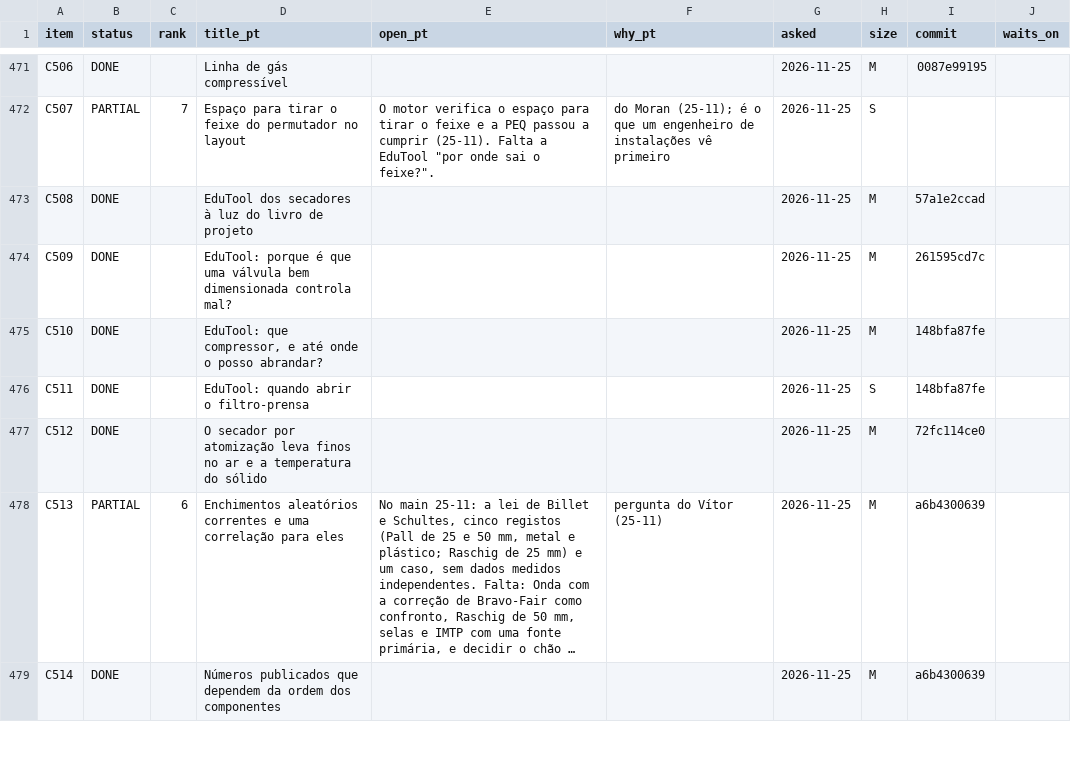
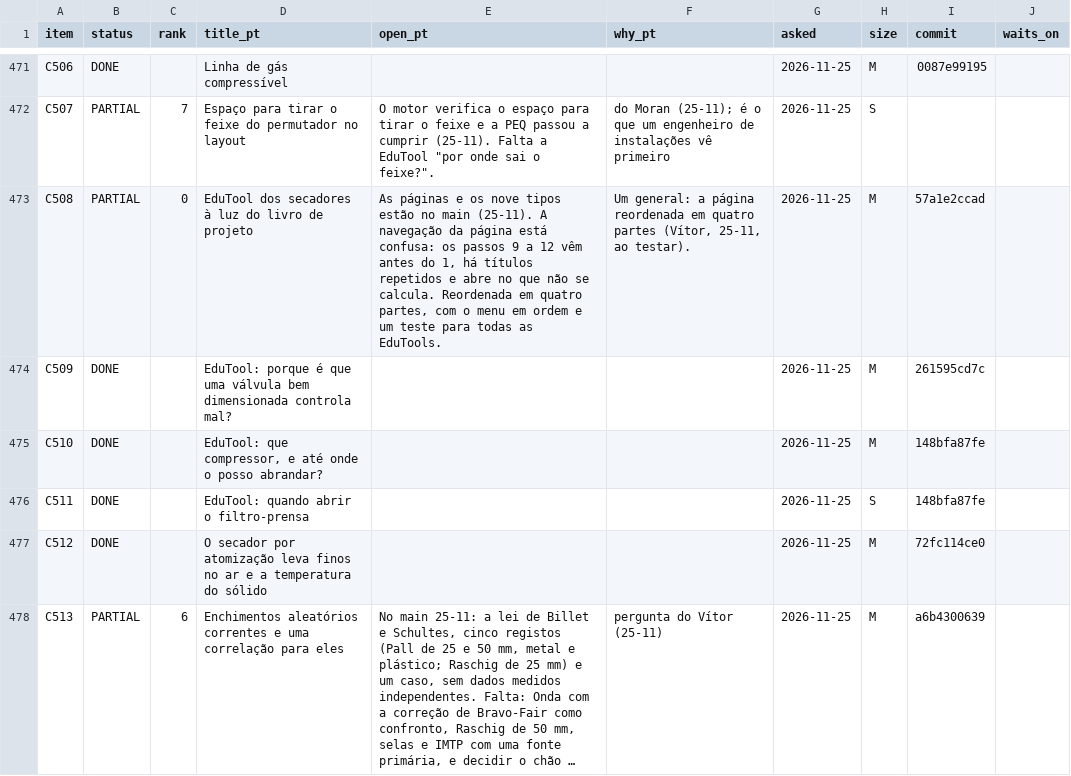
Before and after one commit to choupo-admin/choupo, a TSV file: BACKLOG.tsv, drawn as a sheet; only a part is shown, gaps mark what is left out; the shorter side is filled out with more unchanged rows; long unchanged cells end in ….

Commit message:
C508 reopened: the dryer page's navigation
Signed-off-by: Vítor Geraldes <talentgroundlda@gmail.com>

```diff
--- a/BACKLOG.tsv
+++ b/BACKLOG.tsv
@@ -472,3 +472,3 @@ C506	DONE		Linha de gás compressível			2026-11-25	M	0087e99195
 C507	PARTIAL	7	Espaço para tirar o feixe do permutador no layout	O motor verifica o espaço para tirar o feixe e a PEQ passou a cumprir (25-11). Falta a EduTool "por onde sai o feixe?".	do Moran (25-11); é o que um engenheiro de instalações vê primeiro	2026-11-25	S		
-C508	DONE		EduTool dos secadores à luz do livro de projeto			2026-11-25	M	57a1e2ccad	
+C508	PARTIAL	0	EduTool dos secadores à luz do livro de projeto	As páginas e os nove tipos estão no main (25-11). A navegação da página está confusa: os passos 9 a 12 vêm antes do 1, há títulos repetidos e abre no que não se calcula. Reordenada em quatro partes, com o menu em ordem e um teste para todas as EduTools.	Um general: a página reordenada em quatro partes (Vítor, 25-11, ao testar).	2026-11-25	M	57a1e2ccad	
 C509	DONE		EduTool: porque é que uma válvula bem dimensionada controla mal?			2026-11-25	M	261595cd7c	
```
Also changed, not shown: bin/curate/backlog_progress.tsv.
